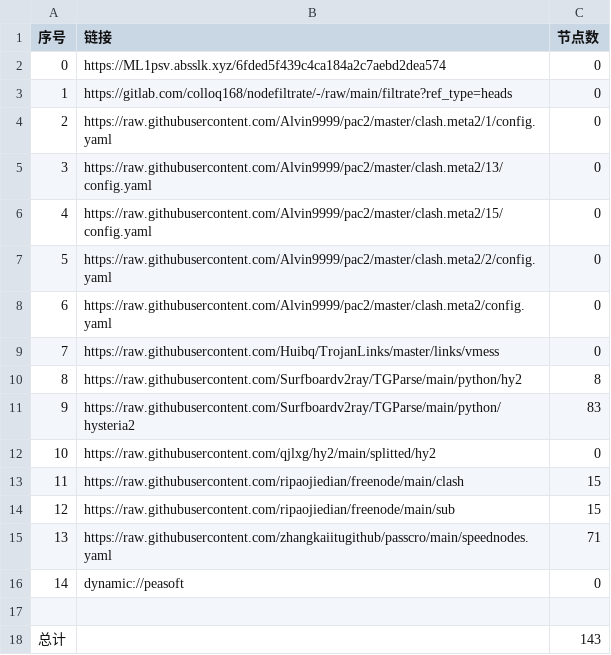
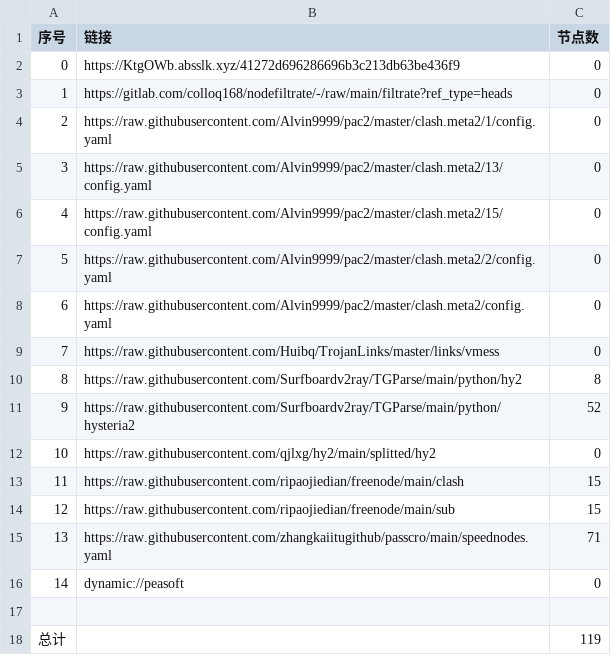
Before and after one commit to mkmkgo/AutoMergePublicNodes, a CSV file: list_result.csv, drawn as a sheet.

```diff
--- a/list_result.csv
+++ b/list_result.csv
@@ -1,3 +1,3 @@
 序号,链接,节点数
-0,https://ML1psv.absslk.xyz/6fded5f439c4ca184a2c7aebd2dea574,0
+0,https://KtgOWb.absslk.xyz/41272d696286696b3c213db63be436f9,0
 1,https://gitlab.com/colloq168/nodefiltrate/-/raw/main/filtrate?ref_type=heads,0
@@ -10,3 +10,3 @@
 8,https://raw.githubusercontent.com/Surfboardv2ray/TGParse/main/python/hy2,8
-9,https://raw.githubusercontent.com/Surfboardv2ray/TGParse/main/python/hysteria2,83
+9,https://raw.githubusercontent.com/Surfboardv2ray/TGParse/main/python/hysteria2,52
 10,https://raw.githubusercontent.com/qjlxg/hy2/main/splitted/hy2,0
@@ -17,2 +17,2 @@
 
-总计,,143
+总计,,119
```
Also changed, not shown: 13 other files.
